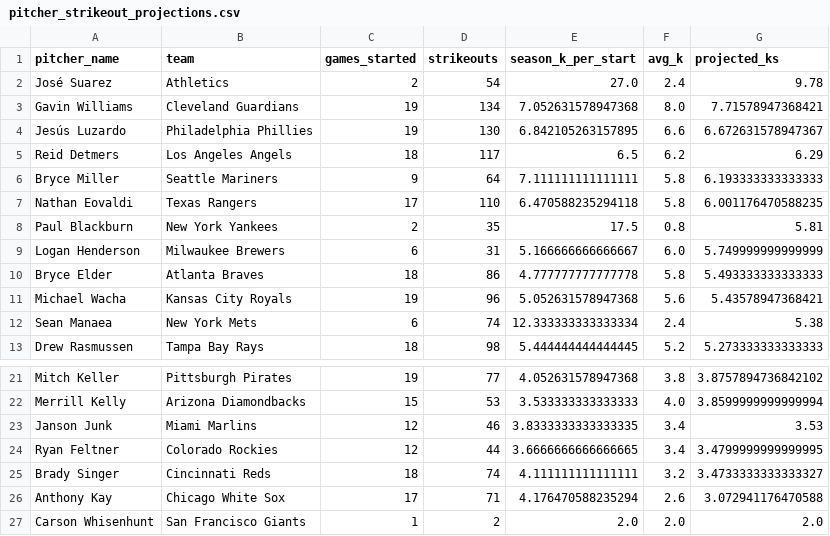
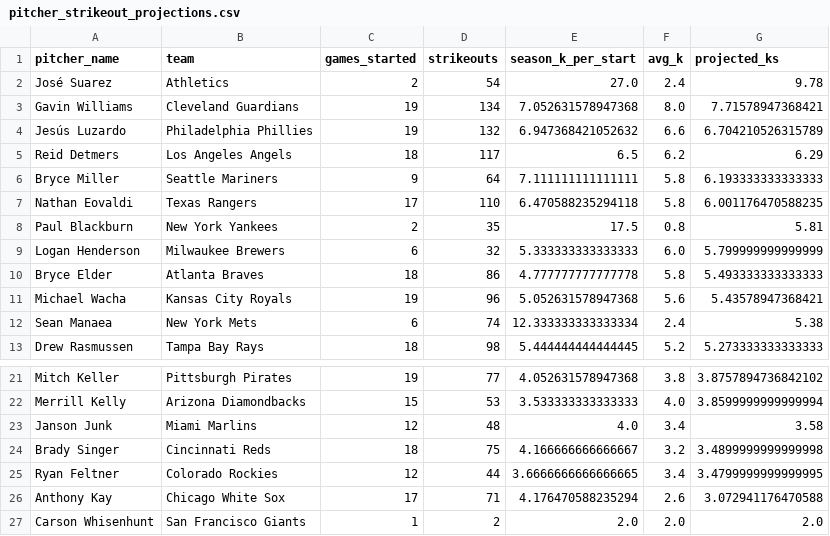
Before and after one commit to judebollera75-ops/mlb-ai-model, a CSV file: outputs/pitcher_strikeout_projections.csv, drawn as a sheet; only a part is shown, gaps mark what is left out.

```diff
--- a/outputs/pitcher_strikeout_projections.csv
+++ b/outputs/pitcher_strikeout_projections.csv
@@ -3,3 +3,3 @@ José Suarez,Athletics,2,54,27.0,2.4,9.78
 Gavin Williams,Cleveland Guardians,19,134,7.052631578947368,8.0,7.71578947368421
-Jesús Luzardo,Philadelphia Phillies,19,130,6.842105263157895,6.6,6.672631578947367
+Jesús Luzardo,Philadelphia Phillies,19,132,6.947368421052632,6.6,6.704210526315789
 Reid Detmers,Los Angeles Angels,18,117,6.5,6.2,6.29
@@ -8,3 +8,3 @@ Nathan Eovaldi,Texas Rangers,17,110,6.470588235294118,5.8,6.001176470588235
 Paul Blackburn,New York Yankees,2,35,17.5,0.8,5.81
-Logan Henderson,Milwaukee Brewers,6,31,5.166666666666667,6.0,5.749999999999999
+Logan Henderson,Milwaukee Brewers,6,32,5.333333333333333,6.0,5.799999999999999
 Bryce Elder,Atlanta Braves,18,86,4.777777777777778,5.8,5.493333333333333
@@ -22,5 +22,5 @@ Mitch Keller,Pittsburgh Pirates,19,77,4.052631578947368,3.8,3.8757894736842102
 Merrill Kelly,Arizona Diamondbacks,15,53,3.533333333333333,4.0,3.8599999999999994
-Janson Junk,Miami Marlins,12,46,3.8333333333333335,3.4,3.53
+Janson Junk,Miami Marlins,12,48,4.0,3.4,3.58
+Brady Singer,Cincinnati Reds,18,75,4.166666666666667,3.2,3.4899999999999998
 Ryan Feltner,Colorado Rockies,12,44,3.6666666666666665,3.4,3.4799999999999995
-Brady Singer,Cincinnati Reds,18,74,4.111111111111111,3.2,3.4733333333333327
 Anthony Kay,Chicago White Sox,17,71,4.176470588235294,2.6,3.072941176470588
```
Also changed, not shown: data/final/master_dataset.csv, data/schedules/2026-07-09.csv, 5 other files.
